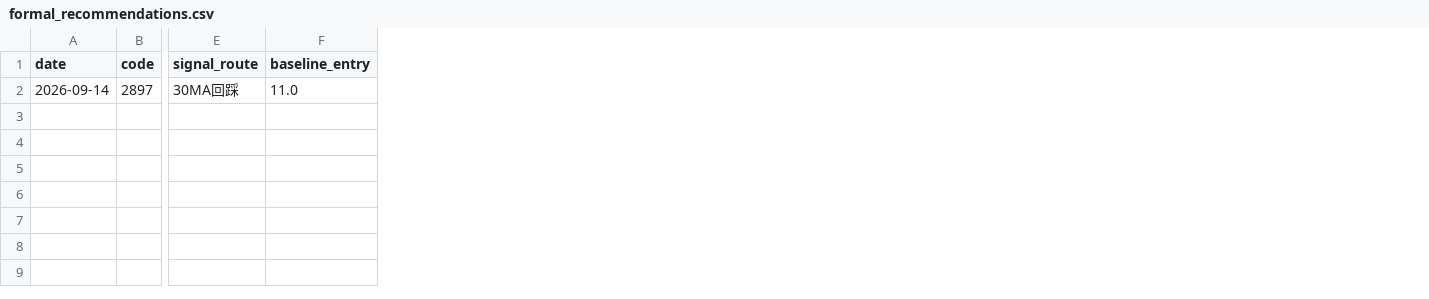
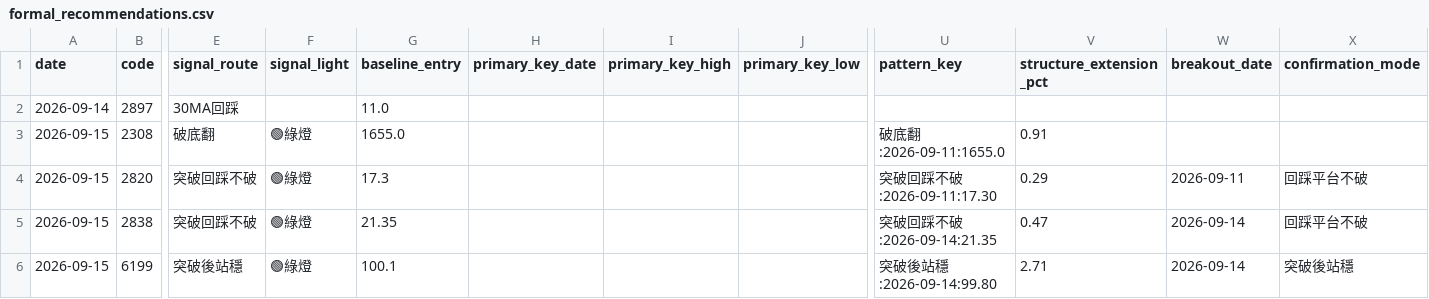
Before and after one commit to leowang51768-ops/lobster-radar-cloud, a CSV file: formal_recommendations.csv, drawn as a sheet; only a part is shown, gaps mark what is left out; rows hold the shown columns only; the diff names each change by its address in the sheet, - before the commit and + after, or states it on an @@ line.

```diff
--- a/formal_recommendations.csv
+++ b/formal_recommendations.csv
+column F (signal_light), empty
+column H (primary_key_date), empty
+column I (primary_key_high), empty
+column J (primary_key_low), empty
+column U (pattern_key), empty
+column V (structure_extension_pct), empty
+column W (breakout_date), empty
+column X (confirmation_mode), empty
+row 3: 2026-09-15 | 2308 | 破底翻 | 🟢綠燈 | 1655.0 |  |  |  | 破底翻:2026-09-11:1655.0 | 0.91
+row 4: 2026-09-15 | 2820 | 突破回踩不破 | 🟢綠燈 | 17.3 |  |  |  | 突破回踩不破:2026-09-11:17.30 | 0.29 | 2026-09-11 | 回踩平台不破
+row 5: 2026-09-15 | 2838 | 突破回踩不破 | 🟢綠燈 | 21.35 |  |  |  | 突破回踩不破:2026-09-14:21.35 | 0.47 | 2026-09-14 | 回踩平台不破
+row 6: 2026-09-15 | 6199 | 突破後站穩 | 🟢綠燈 | 100.1 |  |  |  | 突破後站穩:2026-09-14:99.80 | 2.71 | 2026-09-14 | 突破後站穩
```
Also changed, not shown: 3 other files.
